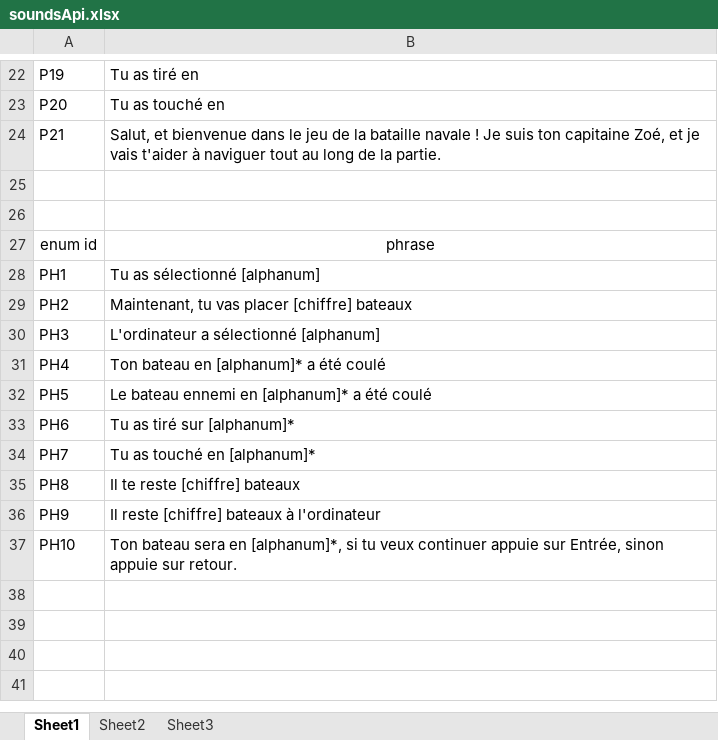
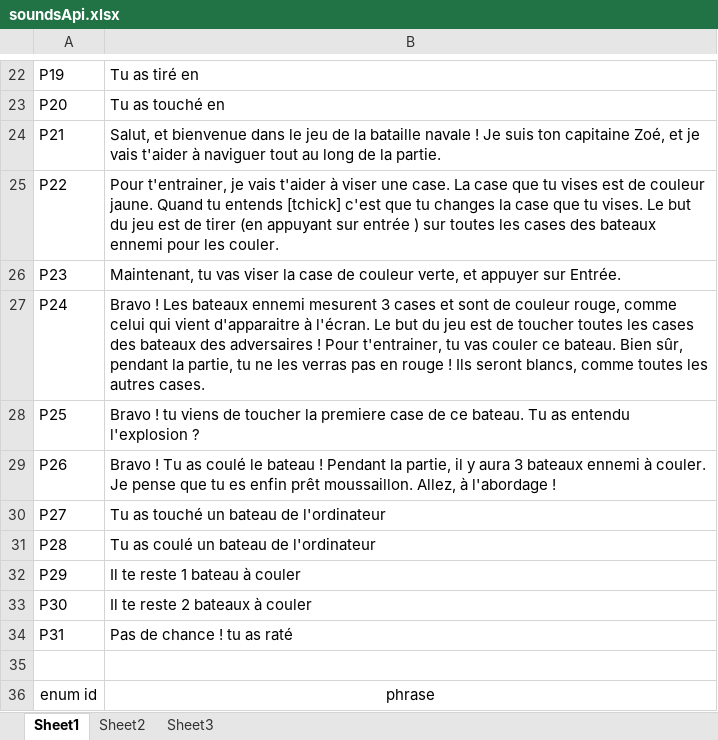
Before and after one commit to idryu2/devint-bn-v2, an Excel workbook: Devint Bataille Navale/docs/soundsApi.xlsx, sheet Sheet1, drawn as a sheet; only a part is shown, gaps mark what is left out; the shorter side is filled out with more unchanged rows; values as stored, in another font and other column widths than the file's, no borders; table styles not drawn; the diff names each change by its address in the sheet, - before the commit and + after, or states it on an @@ line.

```diff
--- a/Devint Bataille Navale/docs/soundsApi.xlsx (sheet Sheet1)
+++ b/Devint Bataille Navale/docs/soundsApi.xlsx (sheet Sheet1)
-row 25: (empty)
+row 25: P22 | Pour t'entrainer, je vais t'aider à viser une case. La case que tu vises est de couleur jaune. Quand tu entends [tchick] c'est que tu changes la case que tu vises. Le but du jeu est de tirer (en appuyant sur entrée ) sur toutes les cases des bateaux ennemi pour les couler.
+row 26: P23 | Maintenant, tu vas viser la case de couleur verte, et appuyer sur Entrée.
+row 27: P24 | Bravo ! Les bateaux ennemi mesurent 3 cases et sont de couleur rouge, comme celui qui vient d'apparaitre à l'écran. Le but du jeu est de toucher toutes les cases des bateaux des adversaires ! Pour t'entrainer, tu vas couler ce bateau. Bien sûr, pendant la partie, tu ne les verras pas en rouge ! Ils seront blancs, comme toutes les autres cases.
+row 28: P25 | Bravo ! tu viens de toucher la premiere case de ce bateau. Tu as entendu l'explosion ?
+row 29: P26 | Bravo ! Tu as coulé le bateau ! Pendant la partie, il y aura 3 bateaux ennemi à couler. Je pense que tu es enfin prêt moussaillon. Allez, à l'abordage !
+row 30: P27 | Tu as touché un bateau de l'ordinateur
+row 31: P28 | Tu as coulé un bateau de l'ordinateur
+row 32: P29 | Il te reste 1 bateau à couler
+row 33: P30 | Il te reste 2 bateaux à couler
+row 34: P31 | Pas de chance ! tu as raté
```
Also changed, not shown: 10 other files.
